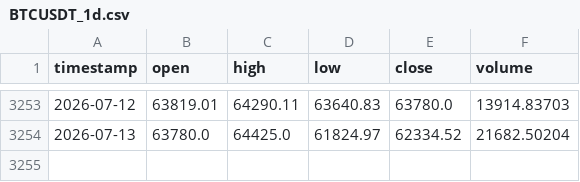
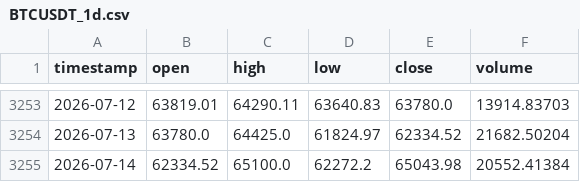
Before and after one commit to tpt309031/Elab, a CSV file: data/cache/BTCUSDT_1d.csv, drawn as a sheet; only a part is shown, gaps mark what is left out.

```diff
--- a/data/cache/BTCUSDT_1d.csv
+++ b/data/cache/BTCUSDT_1d.csv
@@ -3254 +3254,2 @@ timestamp,open,high,low,close,volume
 2026-07-13,63780.0,64425.0,61824.97,62334.52,21682.50204
+2026-07-14,62334.52,65100.0,62272.2,65043.98,20552.41384
```
Also changed, not shown: data/cache/BTCUSDT_4h.csv, 8 other files.
